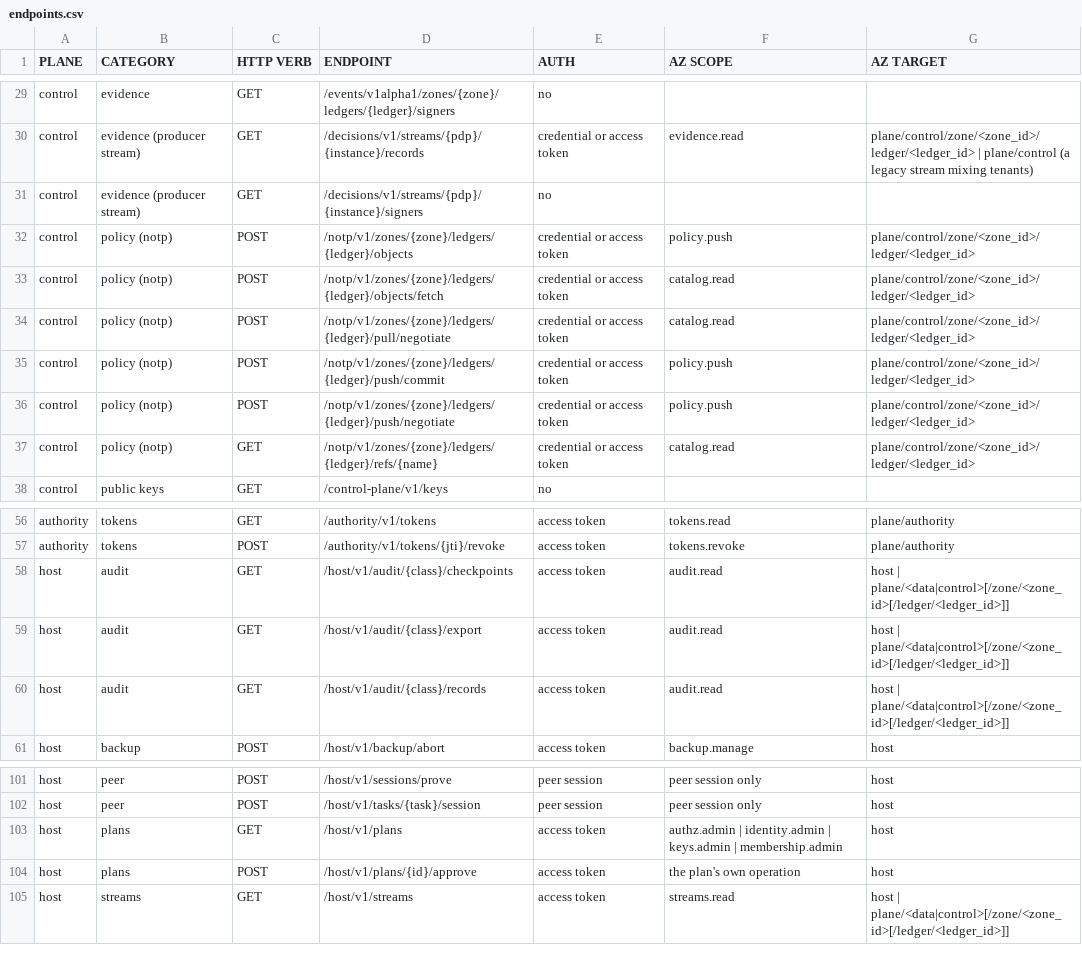
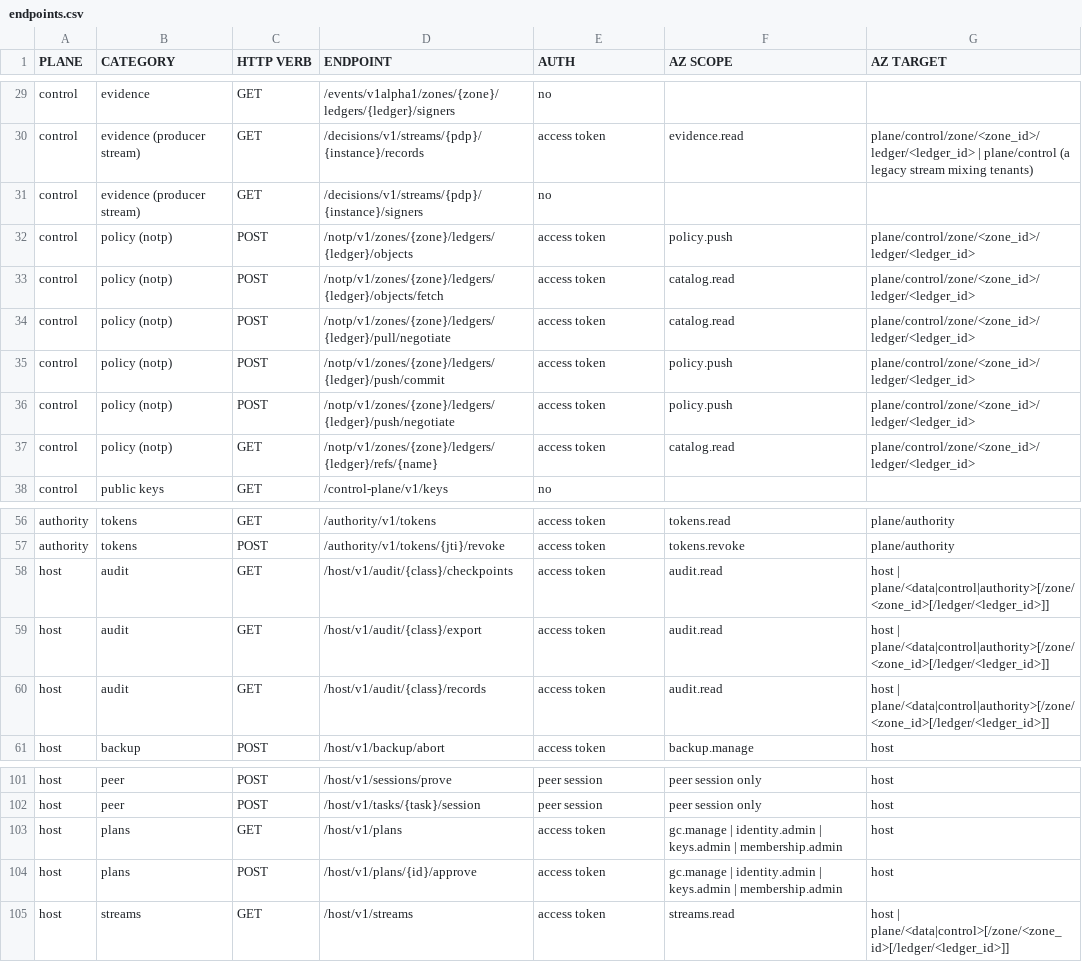
Before and after one commit to permguard/permguard, a CSV file: contracts/endpoints.csv, drawn as a sheet; only a part is shown, gaps mark what is left out; the diff covers the shown part only; the diff names each change by its address in the sheet, - before the commit and + after, or states it on an @@ line.

Commit message:
feat(transport): every closed route is admitted from its contract before it is read
Every surface, Planes and Host API, REST and gRPC, carries the contracts of
contracts/openapi and refuses a caller holding a route's operation nowhere
under the plane of its target before the request's body or the names in its
path are read: nobody 401, a token without the scope 403. Before, a body
that did not parse was answered 400 and an unknown zone or ledger 404 to a
caller the surface did not know, so a name's existence could be told
without a token. The handler still decides precisely; this is the first
stage of the same authorization (2-security/6).

- permguard_core::authz::Admission, implemented by the Host's Authorization.
- permguard_transport::AdmissionLayer: routes, all-of and any-of requirements.
- permguard_server::plane::admission: the contracts embedded, one table for
  every plane and the Host API, held to the directory by a test.
- The contracts name credentials as they are: `access token`, never the IAM
  Host's `credential or access token` or `application token`; the plan routes
  name the operations an approver may hold; the audit routes name
  plane/authority among their targets.
- every_route.rs walks every REST route of every contract on a running
  all-in-one: nobody, nobody with an unreadable body, a forged token and
  the administrator.

```diff
--- a/contracts/endpoints.csv
+++ b/contracts/endpoints.csv
-E30 (AUTH): credential or access token
+E30 (AUTH): access token
-E32:E37 (AUTH): credential or access token
+E32:E37 (AUTH): access token
-G58:G60 (AZ TARGET): host | plane/<data|control>[/zone/<zone_id>[/ledger/<ledger_id>]]
+G58:G60 (AZ TARGET): host | plane/<data|control|authority>[/zone/<zone_id>[/ledger/<ledger_id>]]
-F103 (AZ SCOPE): authz.admin | identity.admin…
+F103 (AZ SCOPE): gc.manage | identity.admin…
-F104 (AZ SCOPE): the plan's own operation
+F104 (AZ SCOPE): gc.manage | identity.admin | keys.admin | membership.admin
```
Also changed, not shown: 21 edited cells elsewhere in this file, 17 other files.
